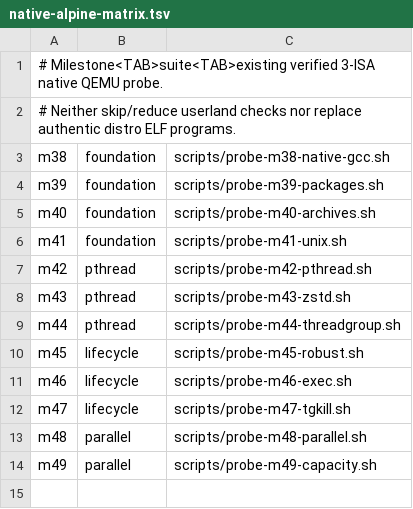
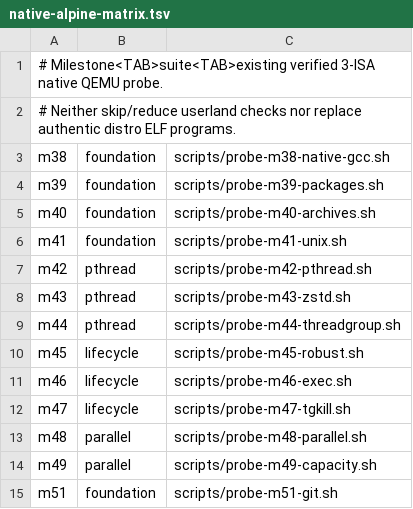
Before and after one commit to yituanxing/na-seed, a TSV file: scripts/native-alpine-matrix.tsv, drawn as a sheet.

Commit message:
M51: integrate original Alpine Git into shared three-ISA rootfs/CI harness

```diff
--- a/scripts/native-alpine-matrix.tsv
+++ b/scripts/native-alpine-matrix.tsv
@@ -14 +14,2 @@ m48	parallel	scripts/probe-m48-parallel.sh
 m49	parallel	scripts/probe-m49-capacity.sh
+m51	foundation	scripts/probe-m51-git.sh
```
Also changed, not shown: 7 other files.
